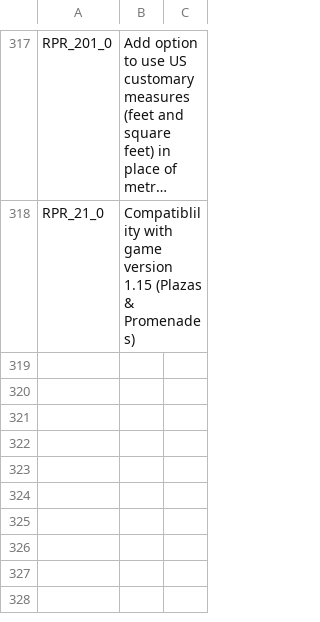
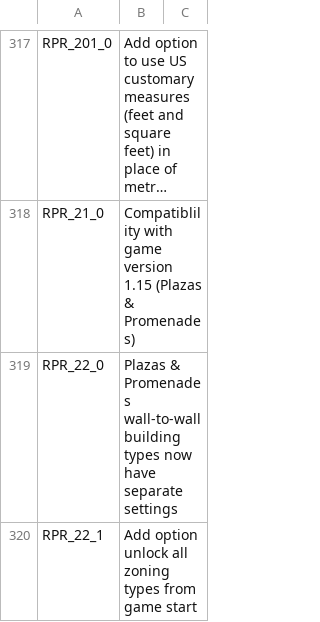
Before and after one commit to algernon-A/Realistic-Population-Revisited, a CSV file: Translations/en-EN.csv, drawn as a sheet; only a part is shown, gaps mark what is left out; long unchanged cells end in ….

```diff
--- a/Translations/en-EN.csv
+++ b/Translations/en-EN.csv
@@ -318 +318,3 @@
 "RPR_21_0","Compatiblility with game version 1.15 (Plazas & Promenades)"
+"RPR_22_0","Plazas & Promenades wall-to-wall building types now have separate settings"
+"RPR_22_1","Add option unlock all zoning types from game start"
```
Also changed, not shown: 2 other files.
